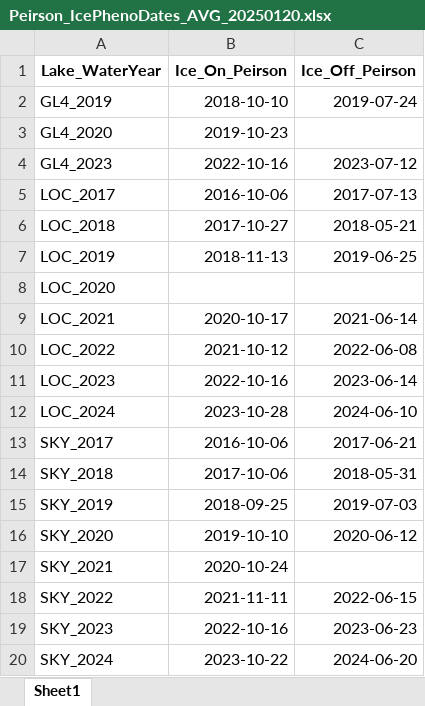
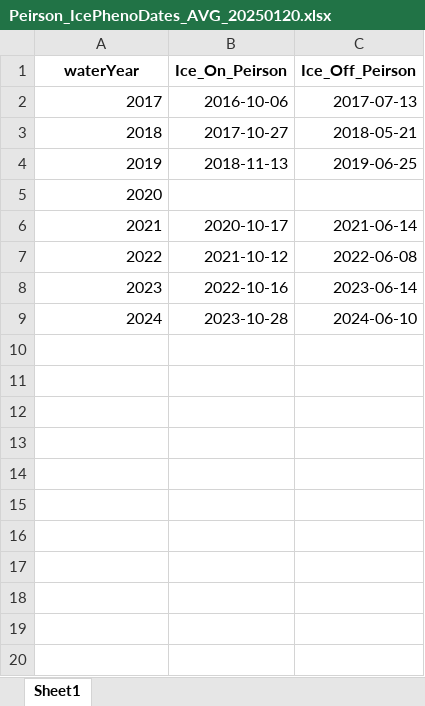
Before and after one commit to bryangager/Ice_Pheno, an Excel workbook: Input_Files/Peirson_IcePhenoDates_AVG_20250120.xlsx, sheet Sheet1, drawn as a sheet; values as stored, in another font and other column widths than the file's, no borders; removed rows and columns are numbered as before the commit, all else as after; the diff names each change by its address in the sheet, - before the commit and + after, or states it on an @@ line.

```diff
--- a/Input_Files/Peirson_IcePhenoDates_AVG_20250120.xlsx (sheet Sheet1)
+++ b/Input_Files/Peirson_IcePhenoDates_AVG_20250120.xlsx (sheet Sheet1)
-A1: Lake_WaterYear
+A1: waterYear
-row 2: GL4_2019 | 2018-10-10 | 2019-07-24
-row 3: GL4_2020 | 2019-10-23
-row 4: GL4_2023 | 2022-10-16 | 2023-07-12
-A2 (waterYear): LOC_2017
+A2 (waterYear): 2017
-A3 (waterYear): LOC_2018
+A3 (waterYear): 2018
-A4 (waterYear): LOC_2019
+A4 (waterYear): 2019
-A5 (waterYear): LOC_2020
+A5 (waterYear): 2020
-A6 (waterYear): LOC_2021
+A6 (waterYear): 2021
-A7 (waterYear): LOC_2022
+A7 (waterYear): 2022
-A8 (waterYear): LOC_2023
+A8 (waterYear): 2023
-A9 (waterYear): LOC_2024
+A9 (waterYear): 2024
-row 13: SKY_2017 | 2016-10-06 | 2017-06-21
-row 14: SKY_2018 | 2017-10-06 | 2018-05-31
-row 15: SKY_2019 | 2018-09-25 | 2019-07-03
-row 16: SKY_2020 | 2019-10-10 | 2020-06-12
-row 17: SKY_2021 | 2020-10-24
-row 18: SKY_2022 | 2021-11-11 | 2022-06-15
-row 19: SKY_2023 | 2022-10-16 | 2023-06-23
-row 20: SKY_2024 | 2023-10-22 | 2024-06-20
```
Also changed, not shown: 1 other file.
